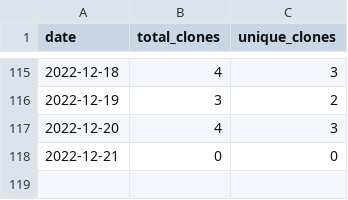
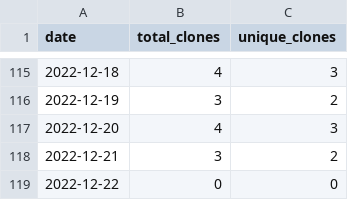
Before and after one commit to MatthewBentz/COMP4320, a CSV file: .traffic/clones.csv, drawn as a sheet; only a part is shown, gaps mark what is left out.

Commit message:
Updating repository traffic graph

```diff
--- a/.traffic/clones.csv
+++ b/.traffic/clones.csv
@@ -117,2 +117,3 @@ date,total_clones,unique_clones
 2022-12-20,4,3
-2022-12-21,0,0
+2022-12-21,3,2
+2022-12-22,0,0
```
Also changed, not shown: .traffic/views.csv, 3 other files.
